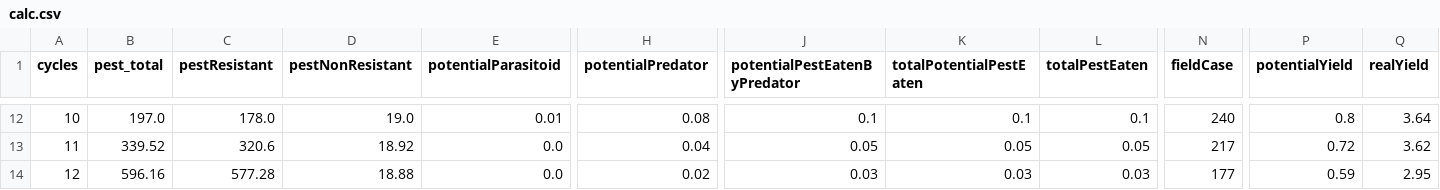
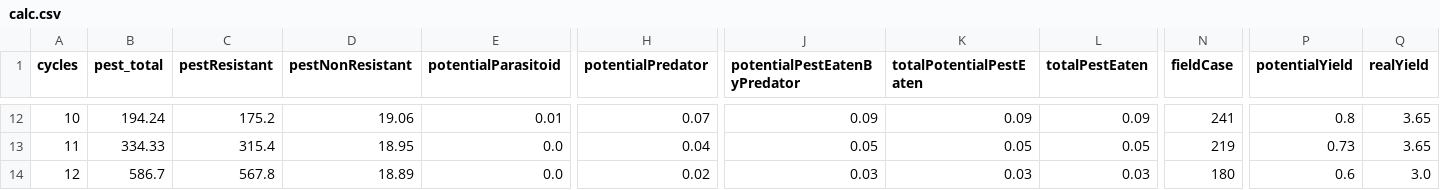
Before and after one commit to RattanakSeth/pest_hunting_game, a CSV file: results/calc.csv, drawn as a sheet; only a part is shown, gaps mark what is left out; the diff covers the shown part only; the diff names each change by its address in the sheet, - before the commit and + after, or states it on an @@ line.

Commit message:
change most of the field to float, and fix potential_pest_eaten_by_predator

```diff
--- a/results/calc.csv
+++ b/results/calc.csv
-B12 (pest_total): 197.0
+B12 (pest_total): 194.24
-C12 (pestResistant): 178.0
+C12 (pestResistant): 175.2
-D12 (pestNonResistant): 19.0
+D12 (pestNonResistant): 19.06
-H12 (potentialPredator): 0.08
+H12 (potentialPredator): 0.07
-J12 (potentialPestEatenByPredator): 0.1
+J12 (potentialPestEatenByPredator): 0.09
-K12 (totalPotentialPestEaten): 0.1
+K12 (totalPotentialPestEaten): 0.09
-L12 (totalPestEaten): 0.1
+L12 (totalPestEaten): 0.09
-N12 (fieldCase): 240
+N12 (fieldCase): 241
-Q12 (realYield): 3.64
+Q12 (realYield): 3.65
-B13 (pest_total): 339.52
+B13 (pest_total): 334.33
-C13 (pestResistant): 320.6
+C13 (pestResistant): 315.4
-D13 (pestNonResistant): 18.92
+D13 (pestNonResistant): 18.95
-N13 (fieldCase): 217
+N13 (fieldCase): 219
-P13 (potentialYield): 0.72
+P13 (potentialYield): 0.73
-Q13 (realYield): 3.62
+Q13 (realYield): 3.65
-B14 (pest_total): 596.16
+B14 (pest_total): 586.7
-C14 (pestResistant): 577.28
+C14 (pestResistant): 567.8
-D14 (pestNonResistant): 18.88
+D14 (pestNonResistant): 18.89
-N14 (fieldCase): 177
+N14 (fieldCase): 180
-P14 (potentialYield): 0.59
+P14 (potentialYield): 0.6
-Q14 (realYield): 2.95
+Q14 (realYield): 3.0
```
Also changed, not shown: 55 edited cells elsewhere in this file, 1 other file.
